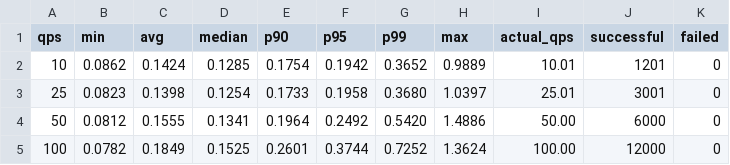
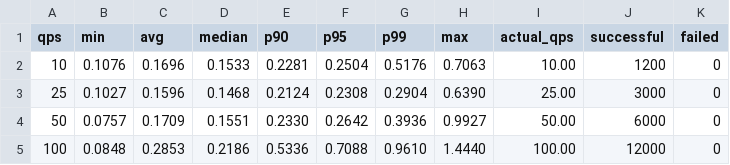
Before and after one commit to ramaswamy11703/snowflake_github, a CSV file: loadtesting/snowflake_loadtest_results_lineitem.csv, drawn as a sheet; only a part is shown; the diff covers the shown part only.

```diff
--- a/loadtesting/snowflake_loadtest_results_lineitem.csv
+++ b/loadtesting/snowflake_loadtest_results_lineitem.csv
@@ -1,5 +1,5 @@
 qps,min,avg,median,p90,p95,p99,max,actual_qps,successful,failed
-10,0.0862,0.1424,0.1285,0.1754,0.1942,0.3652,0.9889,10.01,1201,0
-25,0.0823,0.1398,0.1254,0.1733,0.1958,0.3680,1.0397,25.01,3001,0
-50,0.0812,0.1555,0.1341,0.1964,0.2492,0.5420,1.4886,50.00,6000,0
-100,0.0782,0.1849,0.1525,0.2601,0.3744,0.7252,1.3624,100.00,12000,0
+10,0.1076,0.1696,0.1533,0.2281,0.2504,0.5176,0.7063,10.00,1200,0
+25,0.1027,0.1596,0.1468,0.2124,0.2308,0.2904,0.6390,25.00,3000,0
+50,0.0757,0.1709,0.1551,0.2330,0.2642,0.3936,0.9927,50.00,6000,0
+100,0.0848,0.2853,0.2186,0.5336,0.7088,0.9610,1.4440,100.00,12000,0
```
Also changed, not shown: 14 edited cells elsewhere in this file, 5 other files.
